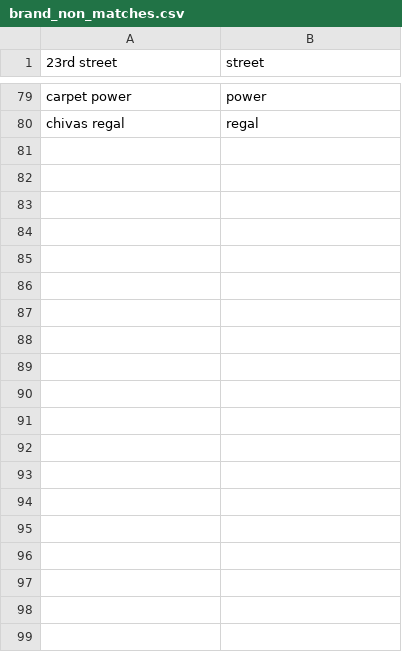
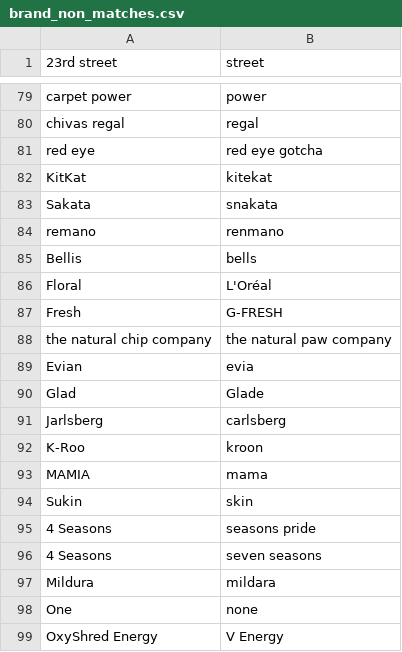
Before and after one commit to ethanbetts63/splitcart, a CSV file: brand_non_matches.csv, drawn as a sheet; only a part is shown, gaps mark what is left out; the diff covers the shown part only.

```diff
--- a/brand_non_matches.csv
+++ b/brand_non_matches.csv
@@ -80 +80,20 @@ carpet power,power
 chivas regal,regal
+red eye,red eye gotcha
+KitKat,kitekat
+Sakata,snakata
+remano,renmano
+Bellis,bells
+Floral,L'Oréal
+Fresh,G-FRESH
+the natural chip company,the natural paw company
+Evian,evia
+Glad,Glade
+Jarlsberg,carlsberg
+K-Roo,kroon
+MAMIA,mama
+Sukin,skin
+4 Seasons,seasons pride
+4 Seasons,seven seasons
+Mildura,mildara
+One,none
+OxyShred Energy,V Energy
```
Also changed, not shown: 49 added rows elsewhere in this file, brand_rule_based_matches.csv, brand_unsure_matches.csv, 4 other files.
